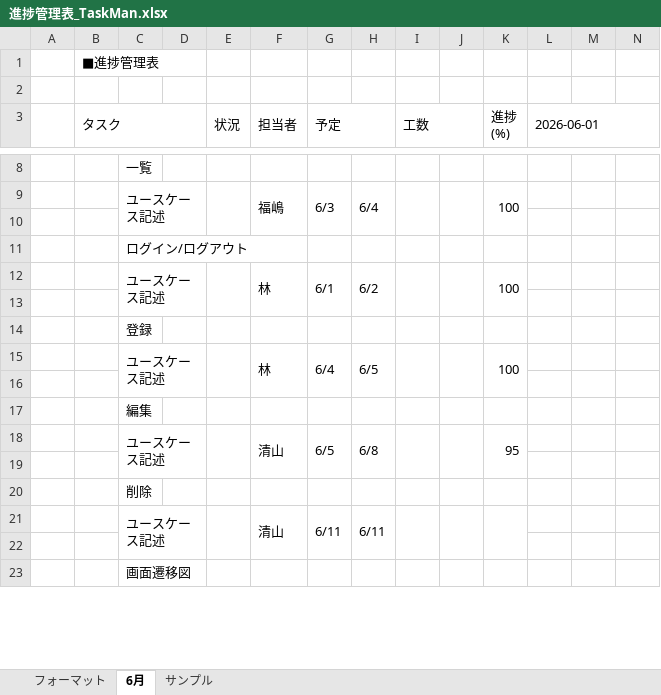
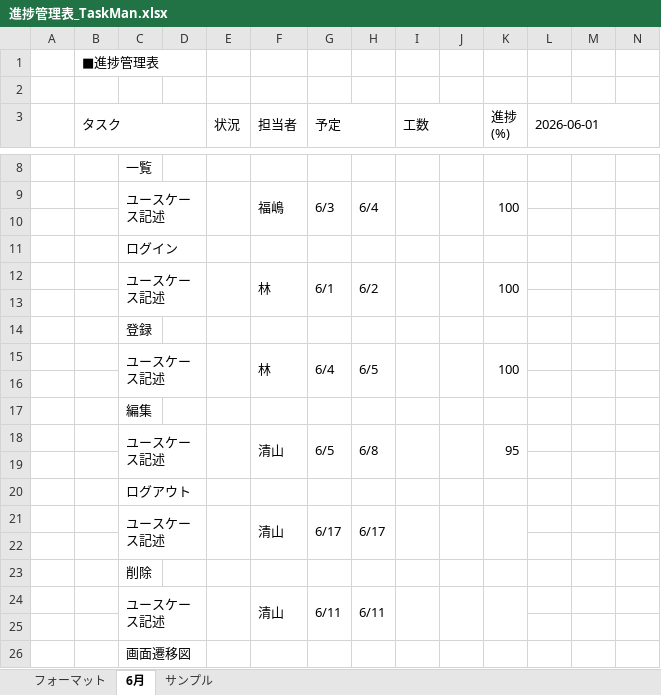
Before and after one commit to comsize-seiyama/TaskMan, an Excel workbook: document/進捗管理表_TaskMan.xlsx, sheet 6月, drawn as a sheet; only a part is shown, gaps mark what is left out; values as stored, in another font and other column widths than the file's, no cell formats; removed rows and columns are numbered as before the commit, all else as after; rows hold the shown columns only; the diff names each change by its address in the sheet, - before the commit and + after, or states it on an @@ line.

Commit message:
進捗管理表を更新しました

```diff
--- a/document/進捗管理表_TaskMan.xlsx (sheet 6月)
+++ b/document/進捗管理表_TaskMan.xlsx (sheet 6月)
-C11: ログイン/ログアウト
+C11: ログイン
-C18:D19 merged
+C18:D19 merged
-E18:E19 merged
+E18:E19 merged
-F18:F19 merged
+F18:F19 merged
-G18:G19 merged
+G18:G19 merged
-H18:H19 merged
+H18:H19 merged
-I18:I19 merged
+I18:I19 merged
-J18:J19 merged
+J18:J19 merged
-K18:K19 merged
+K18:K19 merged
+row 19: (empty)
+row 20:  |  | ログアウト
+row 21:  |  | ユースケース記述 |  |  | 清山 | 6/17 | 6/17
```
Also changed, not shown: cell formats.
